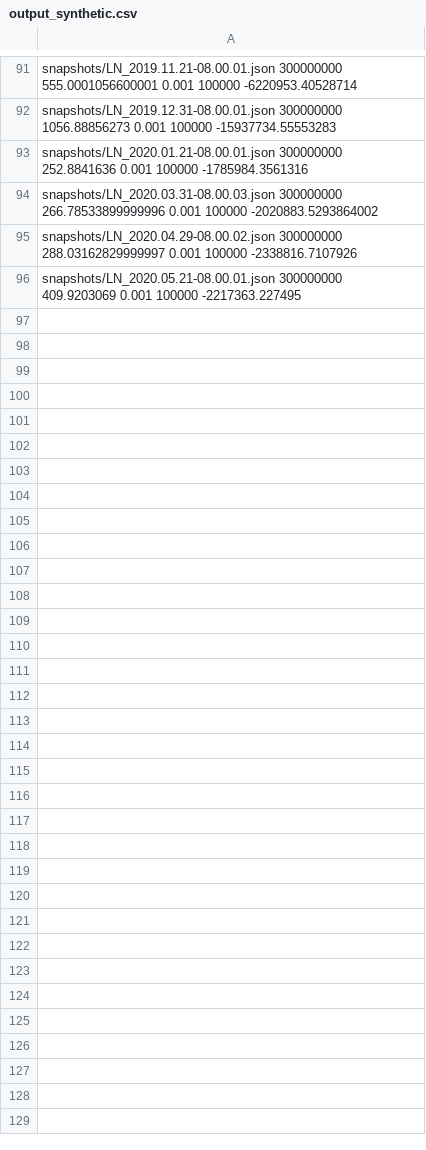
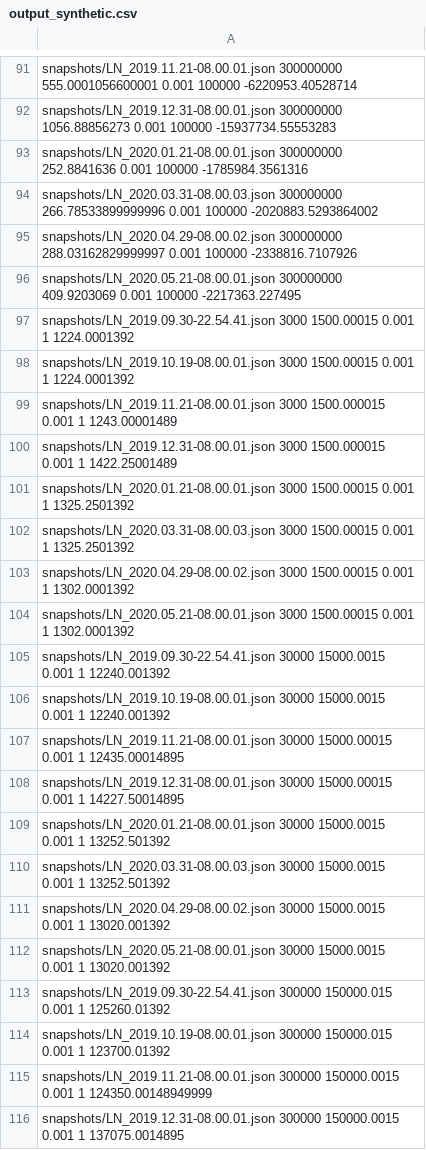
Before and after one commit to subhramazumdar/GriefingPenaltyCode, a CSV file: output_synthetic.csv, drawn as a sheet; only a part is shown, gaps mark what is left out; the diff covers the shown part only.

```diff
--- a/output_synthetic.csv
+++ b/output_synthetic.csv
@@ -96 +96,21 @@ snapshots/LN_2020.04.29-08.00.02.json 300000000 288.03162829999997 0.001 100000
 snapshots/LN_2020.05.21-08.00.01.json 300000000 409.9203069 0.001 100000 -2217363.227495
+snapshots/LN_2019.09.30-22.54.41.json 3000 1500.00015 0.001 1 1224.0001392
+snapshots/LN_2019.10.19-08.00.01.json 3000 1500.00015 0.001 1 1224.0001392
+snapshots/LN_2019.11.21-08.00.01.json 3000 1500.000015 0.001 1 1243.00001489
+snapshots/LN_2019.12.31-08.00.01.json 3000 1500.000015 0.001 1 1422.25001489
+snapshots/LN_2020.01.21-08.00.01.json 3000 1500.00015 0.001 1 1325.2501392
+snapshots/LN_2020.03.31-08.00.03.json 3000 1500.00015 0.001 1 1325.2501392
+snapshots/LN_2020.04.29-08.00.02.json 3000 1500.00015 0.001 1 1302.0001392
+snapshots/LN_2020.05.21-08.00.01.json 3000 1500.00015 0.001 1 1302.0001392
+snapshots/LN_2019.09.30-22.54.41.json 30000 15000.0015 0.001 1 12240.001392
+snapshots/LN_2019.10.19-08.00.01.json 30000 15000.0015 0.001 1 12240.001392
+snapshots/LN_2019.11.21-08.00.01.json 30000 15000.00015 0.001 1 12435.00014895
+snapshots/LN_2019.12.31-08.00.01.json 30000 15000.00015 0.001 1 14227.50014895
+snapshots/LN_2020.01.21-08.00.01.json 30000 15000.0015 0.001 1 13252.501392
+snapshots/LN_2020.03.31-08.00.03.json 30000 15000.0015 0.001 1 13252.501392
+snapshots/LN_2020.04.29-08.00.02.json 30000 15000.0015 0.001 1 13020.001392
+snapshots/LN_2020.05.21-08.00.01.json 30000 15000.0015 0.001 1 13020.001392
+snapshots/LN_2019.09.30-22.54.41.json 300000 150000.015 0.001 1 125260.01392
+snapshots/LN_2019.10.19-08.00.01.json 300000 150000.015 0.001 1 123700.01392
+snapshots/LN_2019.11.21-08.00.01.json 300000 150000.0015 0.001 1 124350.00148949999
+snapshots/LN_2019.12.31-08.00.01.json 300000 150000.0015 0.001 1 137075.0014895
```
Also changed, not shown: 20 added rows elsewhere in this file, 14 other files.
